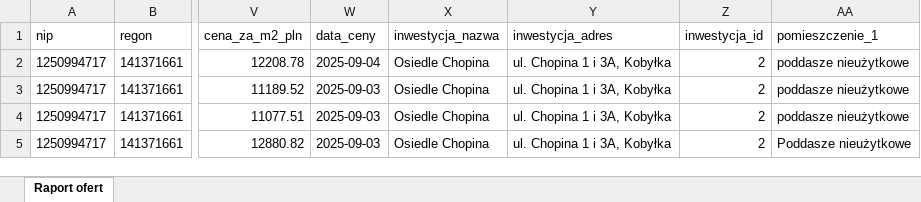
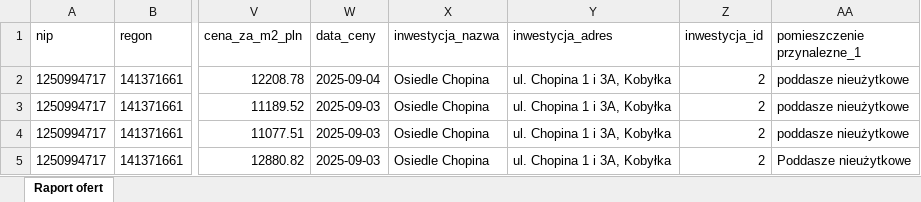
Before and after one commit to BuKarData/brspweb, an Excel workbook: raporty/Raport ofert firmy Braspol_2025-09-14.xlsx, sheet Raport ofert, drawn as a sheet; only a part is shown, gaps mark what is left out; values as stored, in another font and other column widths than the file's, no borders; the diff names each change by its address in the sheet, - before the commit and + after, or states it on an @@ line.

```diff
--- a/raporty/Raport ofert firmy Braspol_2025-09-14.xlsx (sheet Raport ofert)
+++ b/raporty/Raport ofert firmy Braspol_2025-09-14.xlsx (sheet Raport ofert)
-AA1: pomieszczenie_1
+AA1: pomieszczenie przynalezne_1
```
Also changed, not shown: 4 other files.
